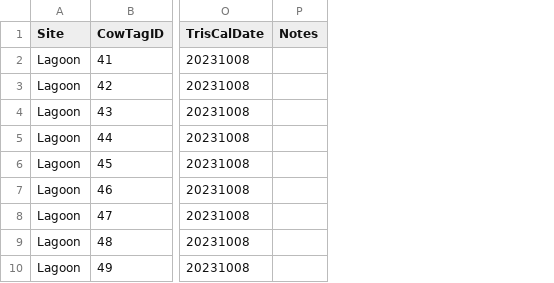
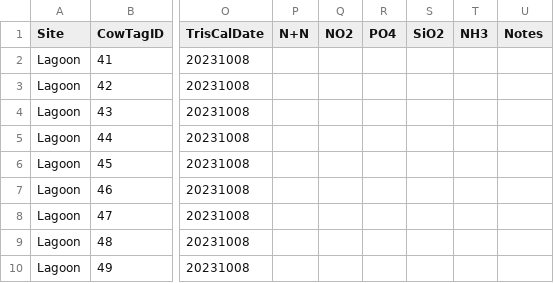
Before and after one commit to njsilbiger/TPdP, a CSV file: Data/pHProbe_Data.csv, drawn as a sheet; only a part is shown, gaps mark what is left out; the diff names each change by its address in the sheet, - before the commit and + after, or states it on an @@ line.

Commit message:
added first round of nutrient data

```diff
--- a/Data/pHProbe_Data.csv
+++ b/Data/pHProbe_Data.csv
+column P (N+N), empty
+column Q (NO2), empty
+column R (PO4), empty
+column S (SiO2), empty
+column T (NH3), empty
```
